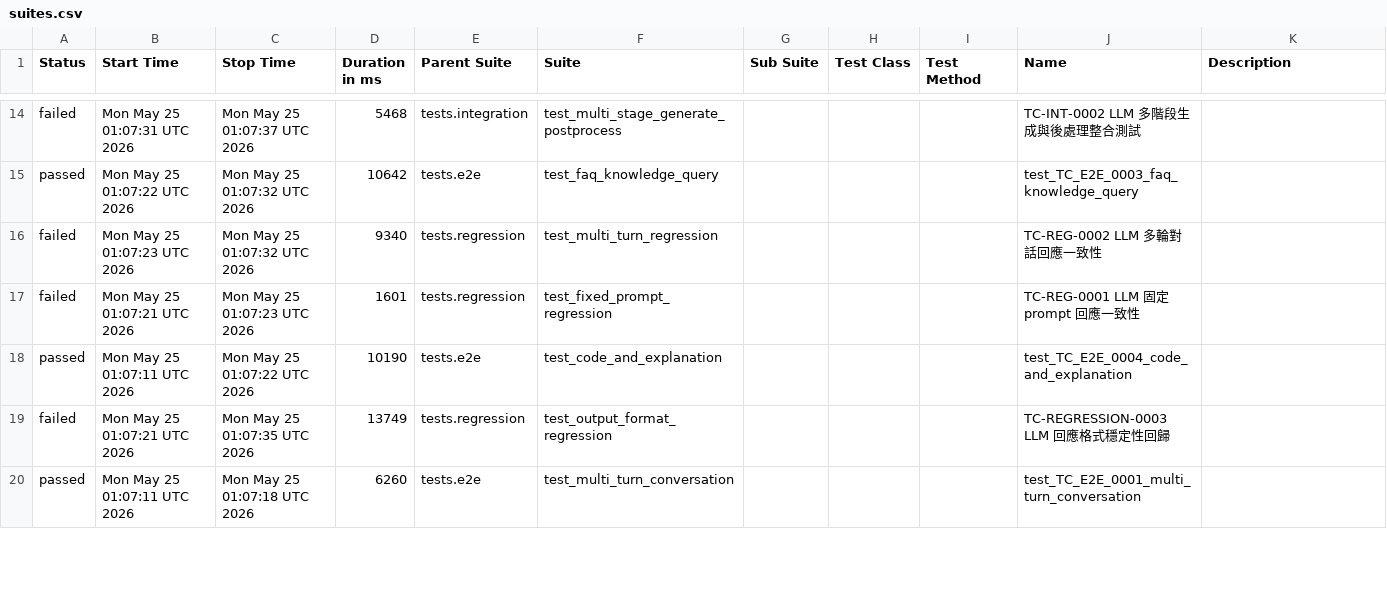
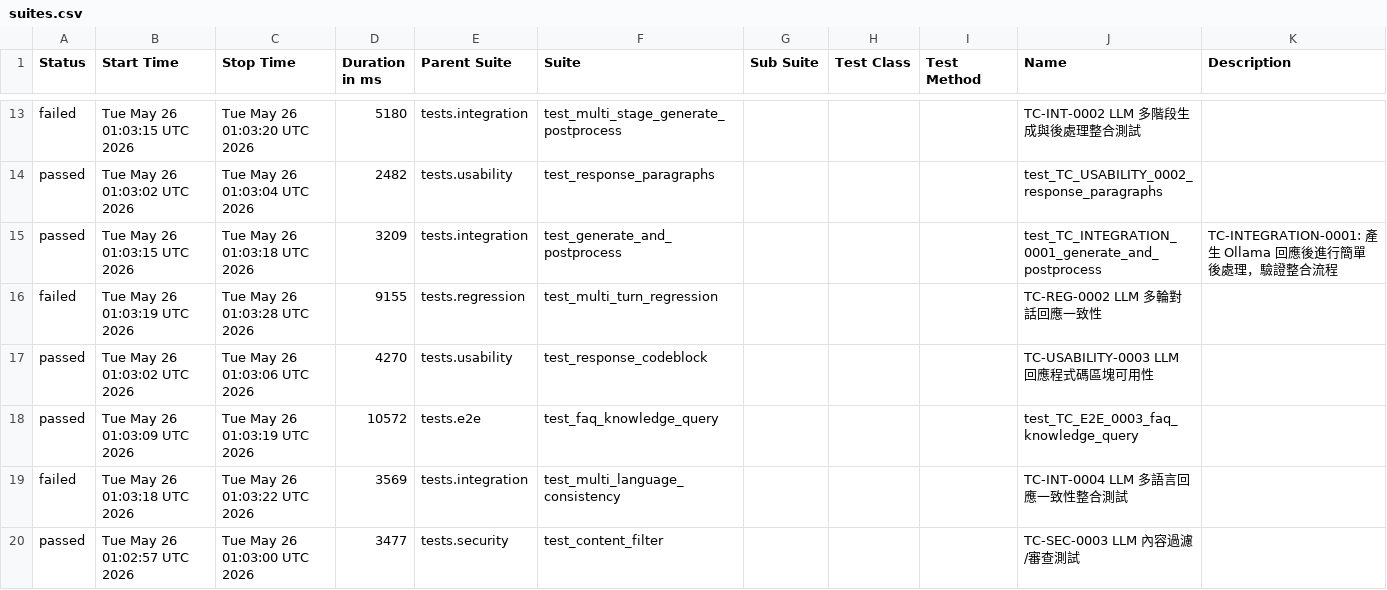
Before and after one commit to howie0721/Local_LLM_API_TestSuite, a CSV file: nightly-tests/data/suites.csv, drawn as a sheet; only a part is shown, gaps mark what is left out; the diff covers the shown part only.

```diff
--- a/nightly-tests/data/suites.csv
+++ b/nightly-tests/data/suites.csv
@@ -16,7 +13,10 @@
-"failed","Mon May 25 01:07:31 UTC 2026","Mon May 25 01:07:37 UTC 2026","5468","tests.integration","test_multi_stage_generate_postprocess","","","","TC-INT-0002 LLM 多階段生成與後處理整合測試",""
-"passed","Mon May 25 01:07:22 UTC 2026","Mon May 25 01:07:32 UTC 2026","10642","tests.e2e","test_faq_knowledge_query","","","","test_TC_E2E_0003_faq_knowledge_query",""
-"failed","Mon May 25 01:07:23 UTC 2026","Mon May 25 01:07:32 UTC 2026","9340","tests.regression","test_multi_turn_regression","","","","TC-REG-0002 LLM 多輪對話回應一致性",""
-"failed","Mon May 25 01:07:21 UTC 2026","Mon May 25 01:07:23 UTC 2026","1601","tests.regression","test_fixed_prompt_regression","","","","TC-REG-0001 LLM 固定 prompt 回應一致性",""
-"passed","Mon May 25 01:07:11 UTC 2026","Mon May 25 01:07:22 UTC 2026","10190","tests.e2e","test_code_and_explanation","","","","test_TC_E2E_0004_code_and_explanation",""
-"failed","Mon May 25 01:07:21 UTC 2026","Mon May 25 01:07:35 UTC 2026","13749","tests.regression","test_output_format_regression","","","","TC-REGRESSION-0003 LLM 回應格式穩定性回歸",""
-"passed","Mon May 25 01:07:11 UTC 2026","Mon May 25 01:07:18 UTC 2026","6260","tests.e2e","test_multi_turn_conversation","","","","test_TC_E2E_0001_multi_turn_conversation",""
+"failed","Tue May 26 01:03:15 UTC 2026","Tue May 26 01:03:20 UTC 2026","5180","tests.integration","test_multi_stage_generate_postprocess","","","","TC-INT-0002 LLM 多階段生成與後處理整合測試",""
+"passed","Tue May 26 01:03:02 UTC 2026","Tue May 26 01:03:04 UTC 2026","2482","tests.usability","test_response_paragraphs","","","","test_TC_USABILITY_0002_response_paragraphs",""
+"passed","Tue May 26 01:03:15 UTC 2026","Tue May 26 01:03:18 UTC 2026","3209","tests.integration","test_generate_and_postprocess","","","","test_TC_INTEGRATION_0001_generate_and_postprocess","
+    TC-INTEGRATION-0001: 產生 Ollama 回應後進行簡單後處理，驗證整合流程
+    "
+"failed","Tue May 26 01:03:19 UTC 2026","Tue May 26 01:03:28 UTC 2026","9155","tests.regression","test_multi_turn_regression","","","","TC-REG-0002 LLM 多輪對話回應一致性",""
+"passed","Tue May 26 01:03:02 UTC 2026","Tue May 26 01:03:06 UTC 2026","4270","tests.usability","test_response_codeblock","","","","TC-USABILITY-0003 LLM 回應程式碼區塊可用性",""
+"passed","Tue May 26 01:03:09 UTC 2026","Tue May 26 01:03:19 UTC 2026","10572","tests.e2e","test_faq_knowledge_query","","","","test_TC_E2E_0003_faq_knowledge_query",""
+"failed","Tue May 26 01:03:18 UTC 2026","Tue May 26 01:03:22 UTC 2026","3569","tests.integration","test_multi_language_consistency","","","","TC-INT-0004 LLM 多語言回應一致性整合測試",""
+"passed","Tue May 26 01:02:57 UTC 2026","Tue May 26 01:03:00 UTC 2026","3477","tests.security","test_content_filter","","","","TC-SEC-0003 LLM 內容過濾/審查測試",""
```
Also changed, not shown: 5 added rows, 6 removed rows and 31 edited cells elsewhere in this file, 55 other files.
